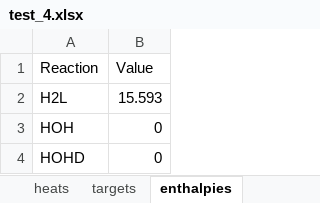
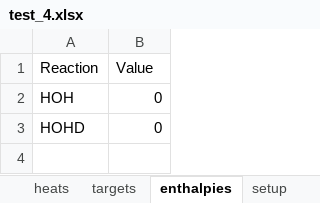
Before and after one commit to ameshkoff/KEV, an Excel workbook: input/calorimetry/ds.4.overfilled/test_4.xlsx, sheet enthalpies, drawn as a sheet; values as stored, in another font and other column widths than the file's, no borders; the diff names each change by its address in the sheet, - before the commit and + after, or states it on an @@ line.

```diff
--- a/input/calorimetry/ds.4.overfilled/test_4.xlsx (sheet enthalpies)
+++ b/input/calorimetry/ds.4.overfilled/test_4.xlsx (sheet enthalpies)
+sheet tab: setup
-row 2: H2L | 15.593
```
Also changed, not shown: sheet input_concentrations, sheet heats, sheet targets, input/calorimetry/ds.1.dsc/test_1.xlsx, input/calorimetry/ds.2.dsc/test_2.xlsx, 40 other files.
